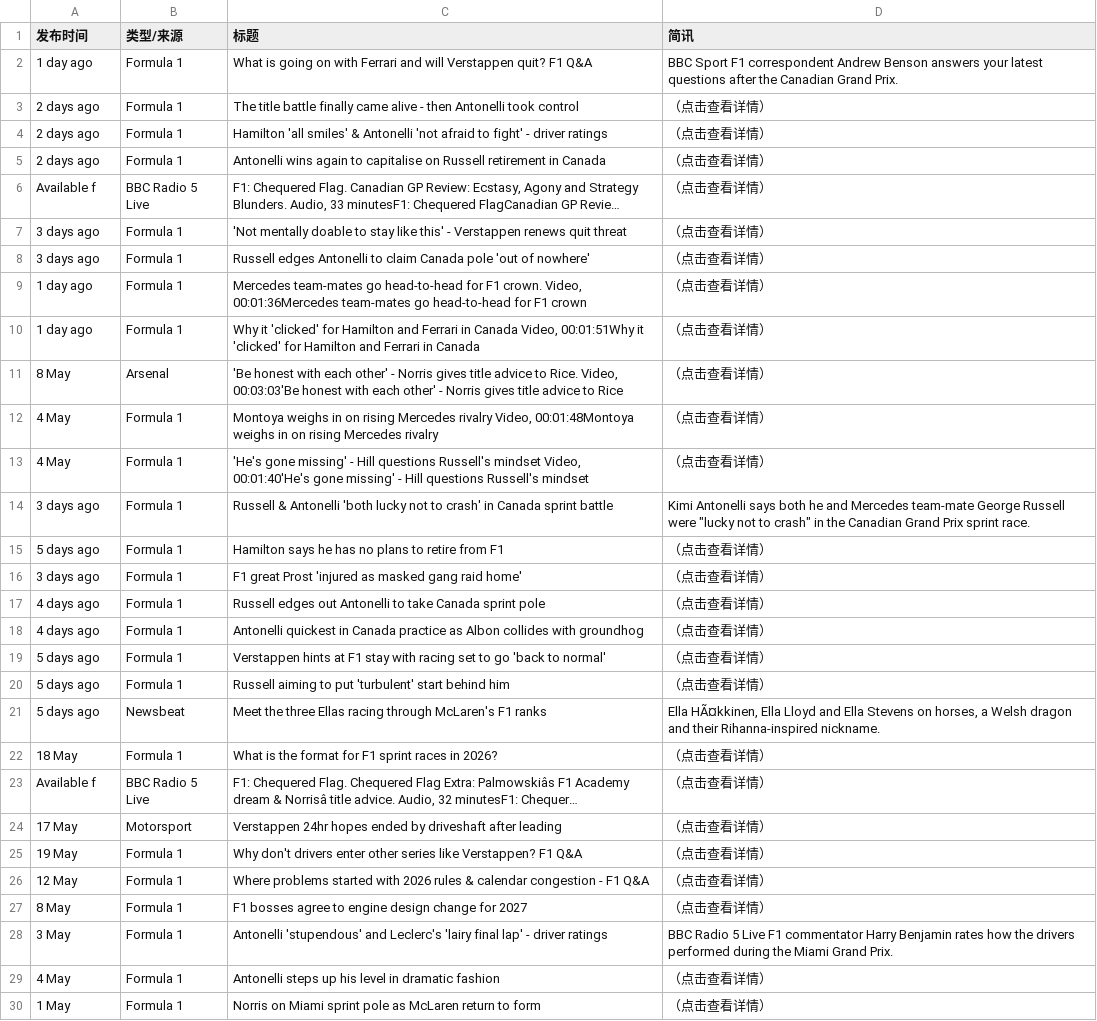
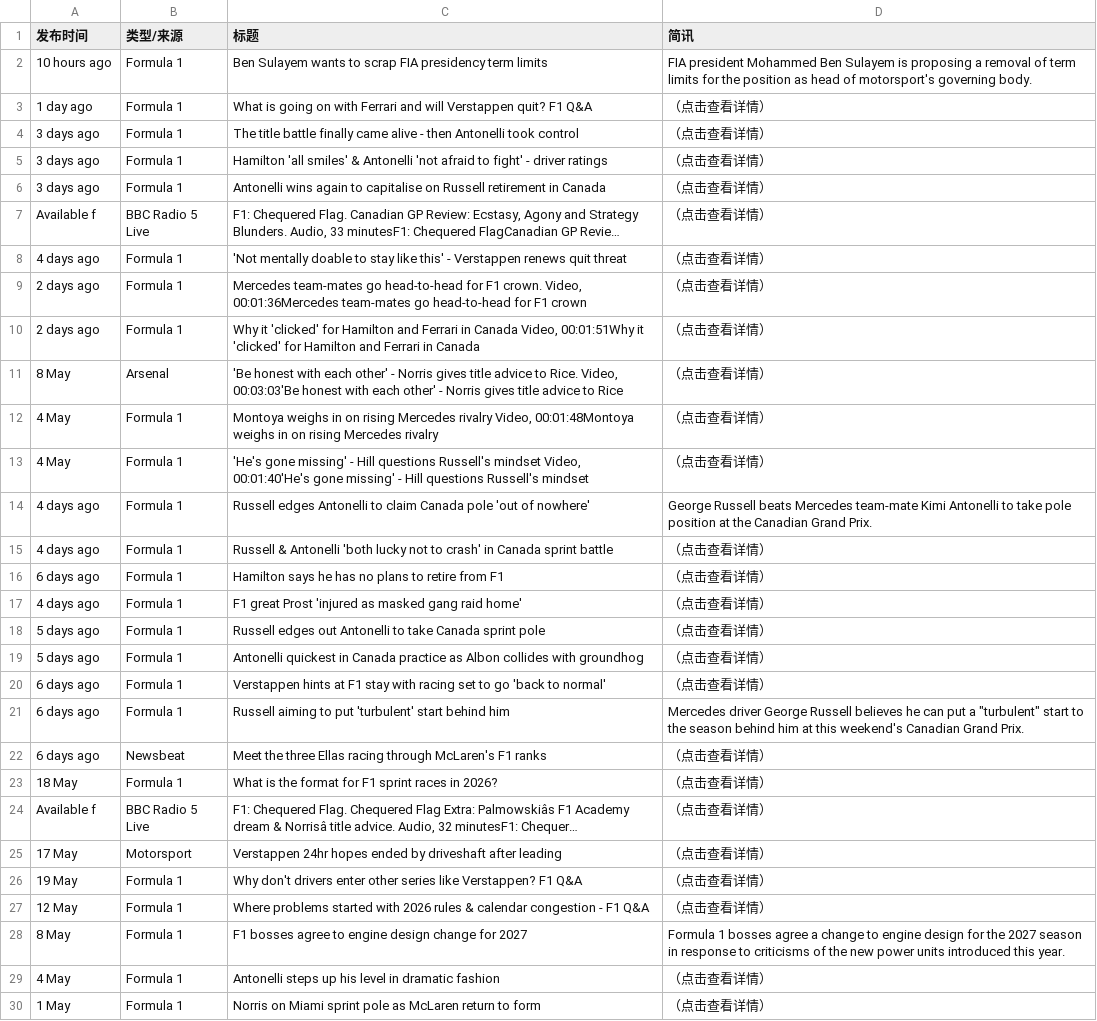
Before and after one commit to 202704948-design/bbc-f1-scraper, a CSV file: f1_news_perfect.csv, drawn as a sheet; only a part is shown; long unchanged cells end in …; removed rows and columns are numbered as before the commit, all else as after; the diff covers the shown part only; the diff names each change by its address in the sheet, - before the commit and + after, or states it on an @@ line.

```diff
--- a/f1_news_perfect.csv
+++ b/f1_news_perfect.csv
+row 2: 10 hours ago | Formula 1 | Ben Sulayem wants to scrap FIA presidency term limits | FIA president Mohammed Ben Sulayem is proposing a removal of term limits for the position as head of motorsport's governing body.
-D3 (简讯): BBC Sport F1 correspondent Andrew Benson answers your latest questions after the Canadian Grand Prix.
+D3 (简讯): （点击查看详情）
-A4:A6 (发布时间): 2 days ago
+A4:A6 (发布时间): 3 days ago
-A8 (发布时间): 3 days ago
+A8 (发布时间): 4 days ago
-row 8: 3 days ago | Formula 1 | Russell edges Antonelli to claim Canada pole 'out of nowhere' | （点击查看详情）
-A9:A10 (发布时间): 1 day ago
+A9:A10 (发布时间): 2 days ago
+row 14: 4 days ago | Formula 1 | Russell edges Antonelli to claim Canada pole 'out of nowhere' | George Russell beats Mercedes team-mate Kimi Antonelli to take pole position at the Canadian Grand Prix.
-A15 (发布时间): 3 days ago
+A15 (发布时间): 4 days ago
-D15 (简讯): Kimi Antonelli says both he and Mercedes team-mate George Russell were "lucky not to crash" in the Canadian Grand Prix sprint race.
+D15 (简讯): （点击查看详情）
-A16 (发布时间): 5 days ago
+A16 (发布时间): 6 days ago
-A17 (发布时间): 3 days ago
+A17 (发布时间): 4 days ago
-A18:A19 (发布时间): 4 days ago
+A18:A19 (发布时间): 5 days ago
-A20:A22 (发布时间): 5 days ago
+A20:A22 (发布时间): 6 days ago
-D21 (简讯): （点击查看详情）
+D21 (简讯): Mercedes driver George Russell believes he can put a "turbulent" start to the season behind him at this weekend's Canadian Grand Prix.
-D22 (简讯): Ella HÃ¤kkinen, Ella Lloyd and Ella Stevens on horses, a Welsh dragon and their Rihanna-inspired nickname.
+D22 (简讯): （点击查看详情）
-D28 (简讯): （点击查看详情）
+D28 (简讯): Formula 1 bosses agree a change to engine design for the 2027 season in response to criticisms of the new power units introduced this year.
-row 28: 3 May | Formula 1 | Antonelli 'stupendous' and Leclerc's 'lairy final lap' - driver ratings | BBC Radio 5 Live F1 commentator Harry Benjamin rates how the drivers performed during the Miami Grand Prix.
```
Also changed, not shown: 8 edited cells elsewhere in this file.
